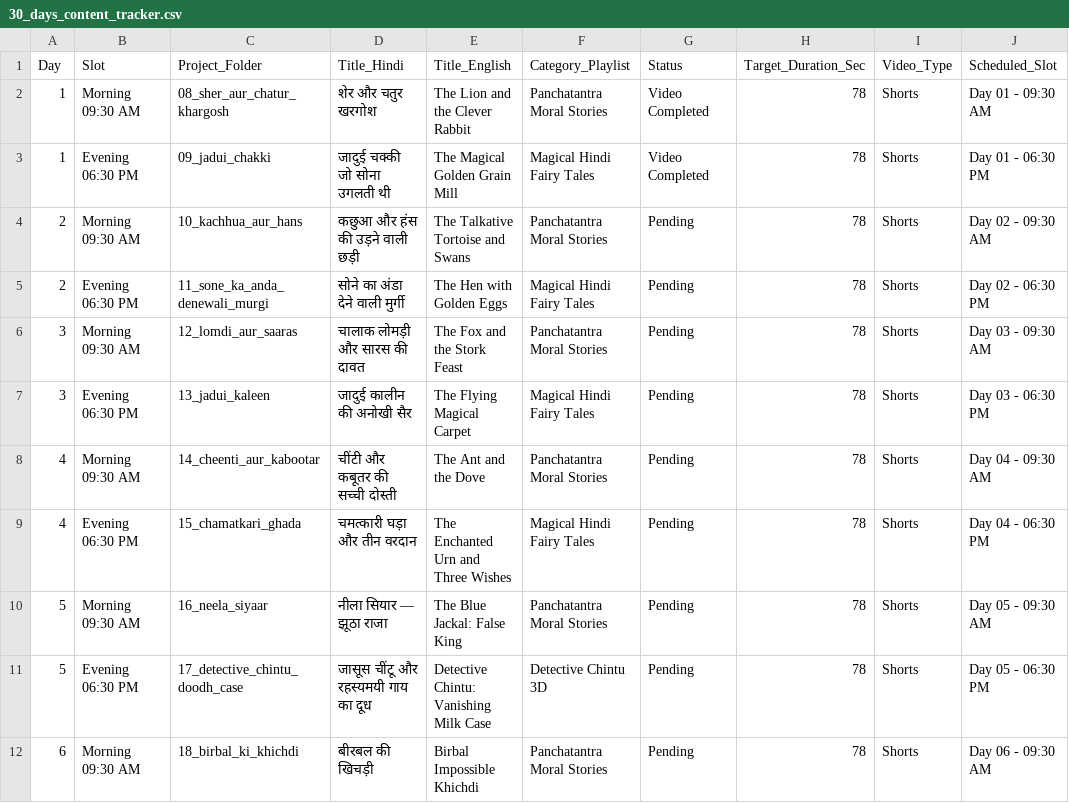
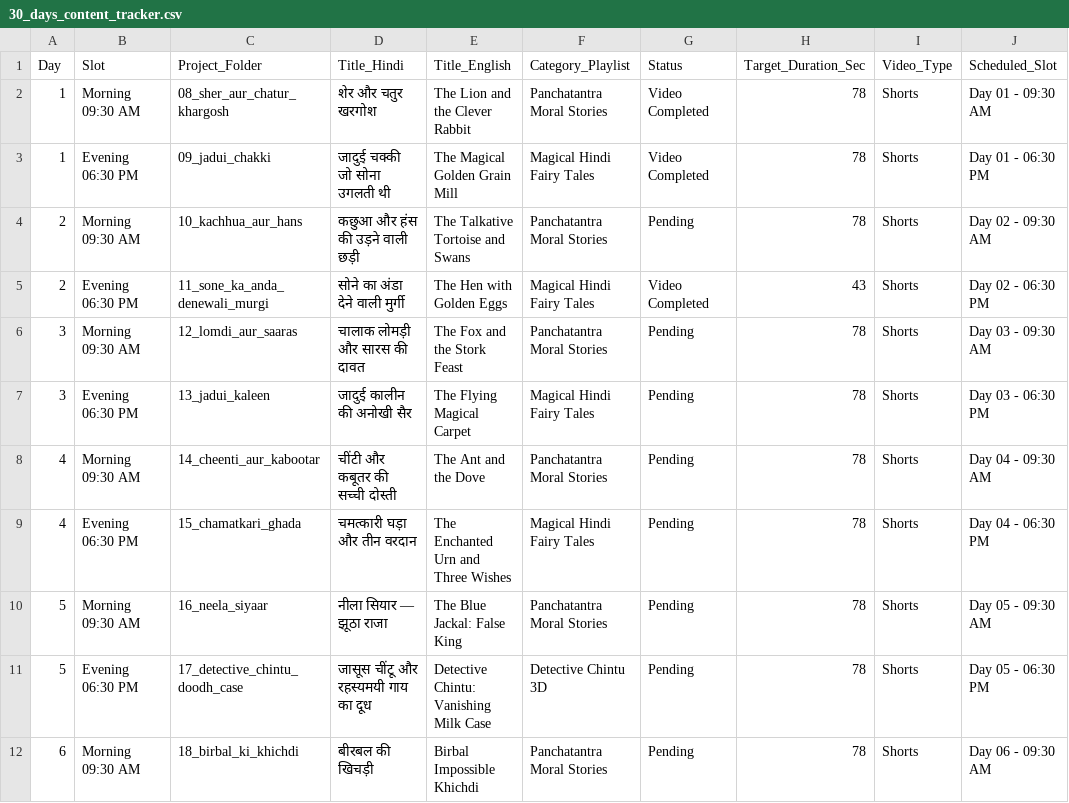
Before and after one commit to vishwaaniruddh/youtube_video_maker, a CSV file: content_planner/30_days_content_tracker.csv, drawn as a sheet; only a part is shown; the diff names each change by its address in the sheet, - before the commit and + after, or states it on an @@ line.

Commit message:
feat(project-11): complete production of sone ka anda denewali murgi (43s fast shorts)

```diff
--- a/content_planner/30_days_content_tracker.csv
+++ b/content_planner/30_days_content_tracker.csv
-G5 (Status): Pending
+G5 (Status): Video Completed
-H5 (Target_Duration_Sec): 78
+H5 (Target_Duration_Sec): 43
```
Also changed, not shown: 15 other files.
